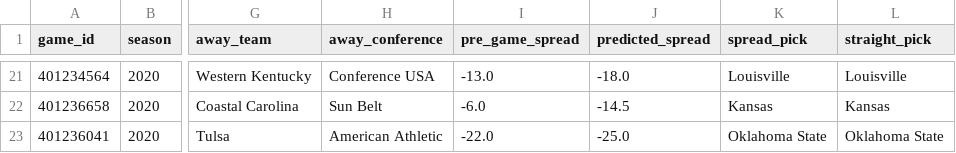
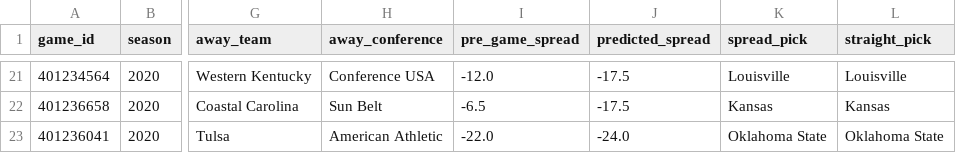
Before and after one commit to gardnmi/zillion_picks, a CSV file: zillion_picks/picks/free/2020_02.csv, drawn as a sheet; only a part is shown, gaps mark what is left out; the diff covers the shown part only; the diff names each change by its address in the sheet, - before the commit and + after, or states it on an @@ line.

```diff
--- a/zillion_picks/picks/free/2020_02.csv
+++ b/zillion_picks/picks/free/2020_02.csv
-I21 (pre_game_spread): -13.0
+I21 (pre_game_spread): -12.0
-J21 (predicted_spread): -18.0
+J21 (predicted_spread): -17.5
-I22 (pre_game_spread): -6.0
+I22 (pre_game_spread): -6.5
-J22 (predicted_spread): -14.5
+J22 (predicted_spread): -17.5
-J23 (predicted_spread): -25.0
+J23 (predicted_spread): -24.0
```
Also changed, not shown: 4 added rows, 4 removed rows and 25 edited cells elsewhere in this file.
